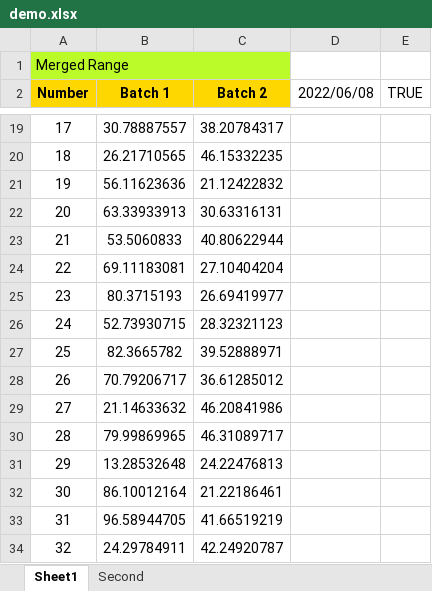
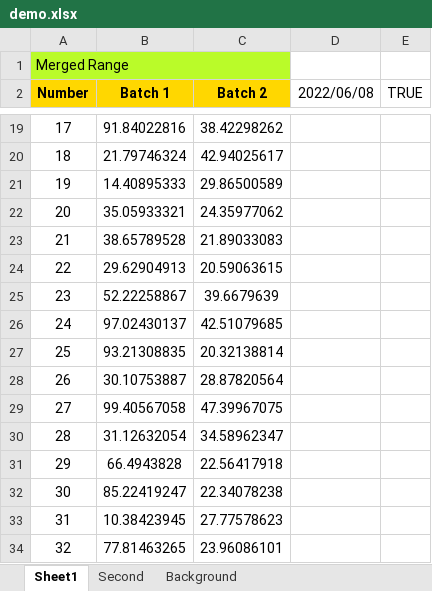
Before and after one commit to maclee99/xlsxwriter, an Excel workbook: demo.xlsx, sheet Sheet1, drawn as a sheet; only a part is shown, gaps mark what is left out; values as stored, in another font and other column widths than the file's, no borders; the diff covers the shown part only; the diff names each change by its address in the sheet, - before the commit and + after, or states it on an @@ line.

```diff
--- a/demo.xlsx (sheet Sheet1)
+++ b/demo.xlsx (sheet Sheet1)
+sheet tab: Background
-B19 (Batch 1): 30.78887557
+B19 (Batch 1): 91.84022816
-C19 (Batch 2): 38.20784317
+C19 (Batch 2): 38.42298262
-B20 (Batch 1): 26.21710565
+B20 (Batch 1): 21.79746324
-C20 (Batch 2): 46.15332235
+C20 (Batch 2): 42.94025617
-B21 (Batch 1): 56.11623636
+B21 (Batch 1): 14.40895333
-C21 (Batch 2): 21.12422832
+C21 (Batch 2): 29.86500589
-B22 (Batch 1): 63.33933913
+B22 (Batch 1): 35.05933321
-C22 (Batch 2): 30.63316131
+C22 (Batch 2): 24.35977062
-B23 (Batch 1): 53.5060833
+B23 (Batch 1): 38.65789528
-C23 (Batch 2): 40.80622944
+C23 (Batch 2): 21.89033083
-B24 (Batch 1): 69.11183081
+B24 (Batch 1): 29.62904913
-C24 (Batch 2): 27.10404204
+C24 (Batch 2): 20.59063615
-B25 (Batch 1): 80.3715193
+B25 (Batch 1): 52.22258867
-C25 (Batch 2): 26.69419977
+C25 (Batch 2): 39.6679639
-B26 (Batch 1): 52.73930715
+B26 (Batch 1): 97.02430137
-C26 (Batch 2): 28.32321123
+C26 (Batch 2): 42.51079685
-B27 (Batch 1): 82.3665782
+B27 (Batch 1): 93.21308835
-C27 (Batch 2): 39.52888971
+C27 (Batch 2): 20.32138814
-B28 (Batch 1): 70.79206717
+B28 (Batch 1): 30.10753887
-C28 (Batch 2): 36.61285012
+C28 (Batch 2): 28.87820564
-B29 (Batch 1): 21.14633632
+B29 (Batch 1): 99.40567058
-C29 (Batch 2): 46.20841986
+C29 (Batch 2): 47.39967075
-B30 (Batch 1): 79.99869965
+B30 (Batch 1): 31.12632054
-C30 (Batch 2): 46.31089717
+C30 (Batch 2): 34.58962347
-B31 (Batch 1): 13.28532648
+B31 (Batch 1): 66.4943828
-C31 (Batch 2): 24.22476813
+C31 (Batch 2): 22.56417918
-B32 (Batch 1): 86.10012164
+B32 (Batch 1): 85.22419247
-C32 (Batch 2): 21.22186461
+C32 (Batch 2): 22.34078238
-B33 (Batch 1): 96.58944705
+B33 (Batch 1): 10.38423945
-C33 (Batch 2): 41.66519219
+C33 (Batch 2): 27.77578623
-B34 (Batch 1): 24.29784911
+B34 (Batch 1): 77.81463265
-C34 (Batch 2): 42.24920787
+C34 (Batch 2): 23.96086101
```
Also changed, not shown: 168 edited cells elsewhere in this sheet, charts or pictures, array_formula.xlsx, autofilter.xlsx, 21 other files.
